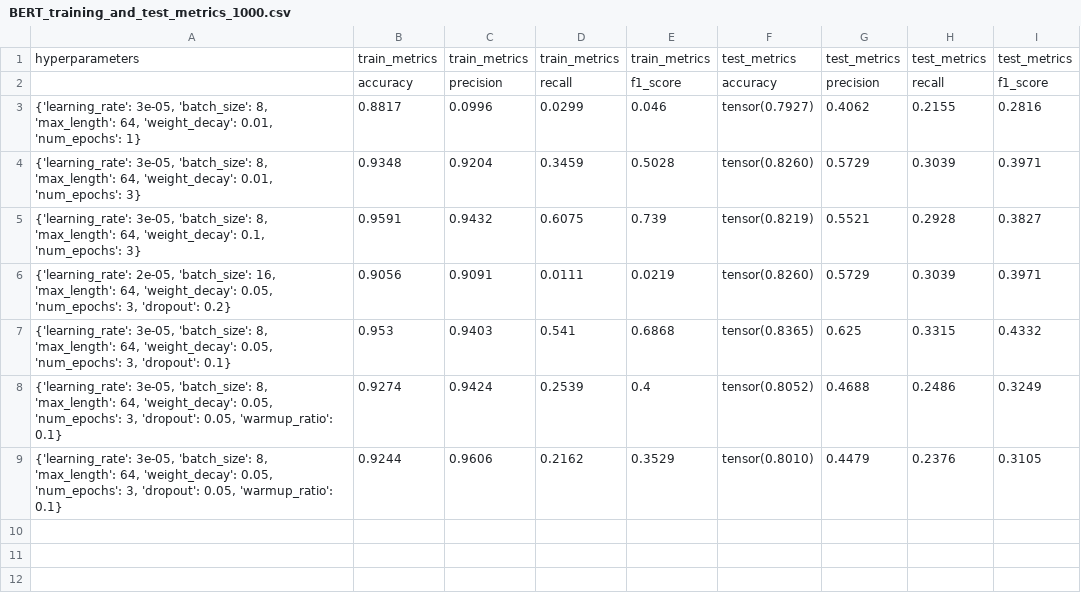
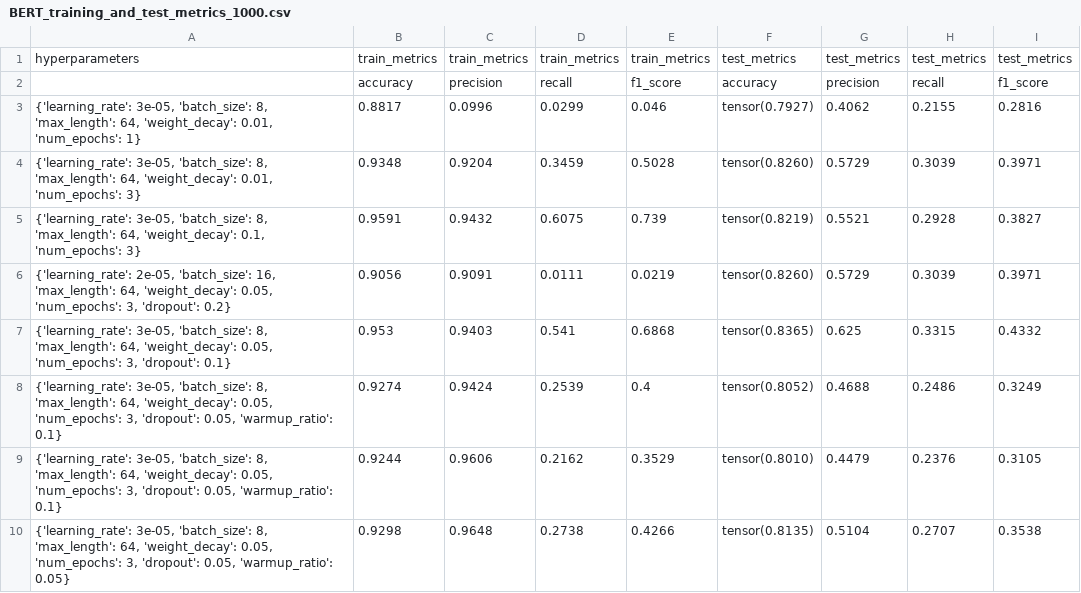
Before and after one commit to xDwake/HVD-AI-model, a CSV file: BERT_training_and_test_metrics_1000.csv, drawn as a sheet.

Commit message:
Add hyperparameters metrics file

```diff
--- a/BERT_training_and_test_metrics_1000.csv
+++ b/BERT_training_and_test_metrics_1000.csv
@@ -9 +9,2 @@ hyperparameters,train_metrics,train_metrics,train_metrics,train_metrics,test_met
 "{'learning_rate': 3e-05, 'batch_size': 8, 'max_length': 64, 'weight_decay': 0.05, 'num_epochs': 3, 'dropout': 0.05, 'warmup_ratio': 0.1}",0.9244,0.9606,0.2162,0.3529,tensor(0.8010),0.4479,0.2376,0.3105
+"{'learning_rate': 3e-05, 'batch_size': 8, 'max_length': 64, 'weight_decay': 0.05, 'num_epochs': 3, 'dropout': 0.05, 'warmup_ratio': 0.05}",0.9298,0.9648,0.2738,0.4266,tensor(0.8135),0.5104,0.2707,0.3538
```
